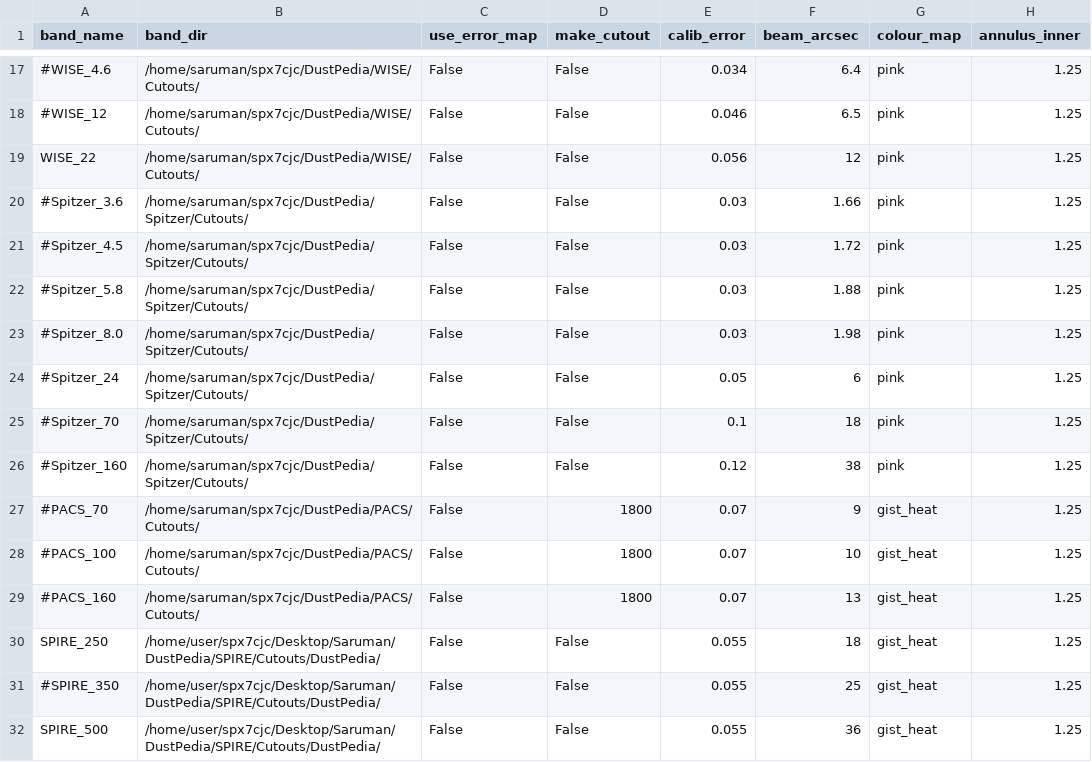
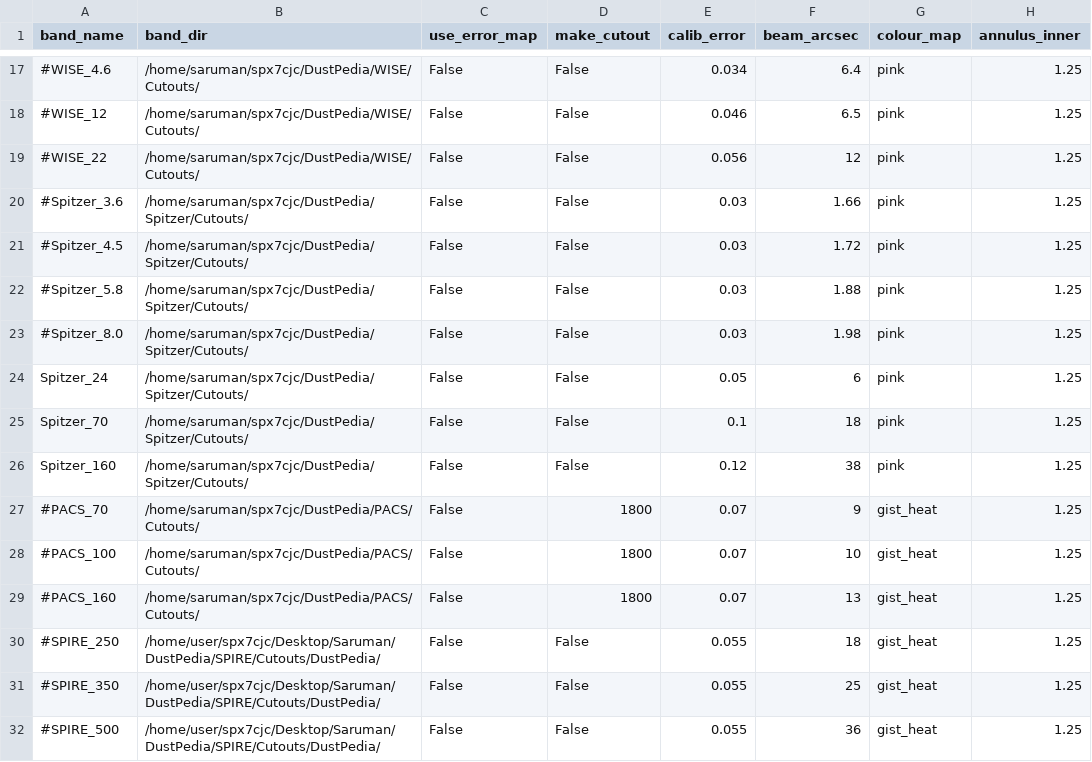
Before and after one commit to Stargrazer82301/CAAPR, a CSV file: CAAPR_Band_Table.csv, drawn as a sheet; only a part is shown, gaps mark what is left out; the diff names each change by its address in the sheet, - before the commit and + after, or states it on an @@ line.

```diff
--- a/CAAPR_Band_Table.csv
+++ b/CAAPR_Band_Table.csv
-A19 (band_name): WISE_22
+A19 (band_name): #WISE_22
-A24 (band_name): #Spitzer_24
+A24 (band_name): Spitzer_24
-A25 (band_name): #Spitzer_70
+A25 (band_name): Spitzer_70
-A26 (band_name): #Spitzer_160
+A26 (band_name): Spitzer_160
-A30 (band_name): SPIRE_250
+A30 (band_name): #SPIRE_250
-A32 (band_name): SPIRE_500
+A32 (band_name): #SPIRE_500
```
Also changed, not shown: 3 other files.
